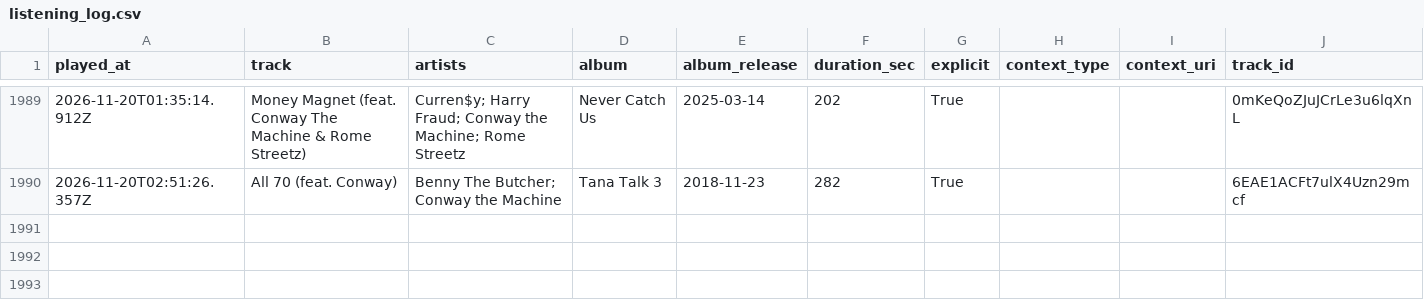
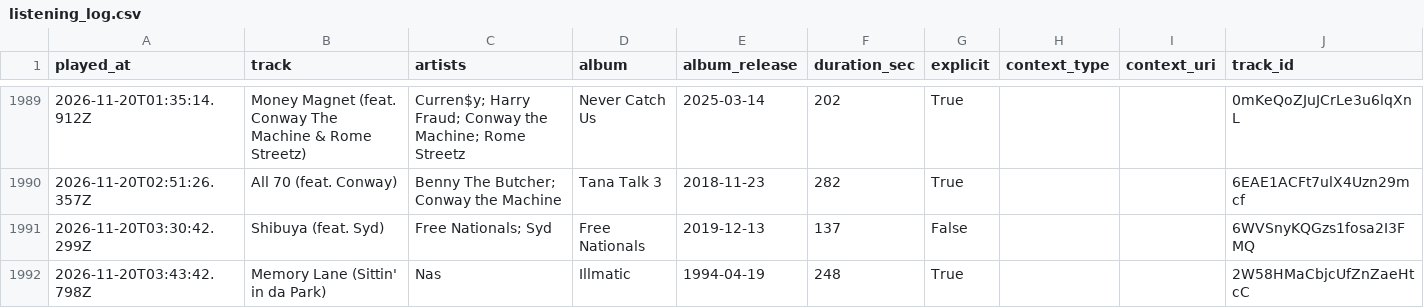
Before and after one commit to mperry2006/Spotify-listening-log, a CSV file: data/listening_log.csv, drawn as a sheet; only a part is shown, gaps mark what is left out.

```diff
--- a/data/listening_log.csv
+++ b/data/listening_log.csv
@@ -1990 +1990,3 @@ played_at,track,artists,album,album_release,duration_sec,explicit,context_type,c
 2026-11-20T02:51:26.357Z,All 70 (feat. Conway),Benny The Butcher; Conway the Machine,Tana Talk 3,2018-11-23,282,True,,,6EAE1ACFt7ulX4Uzn29mcf
+2026-11-20T03:30:42.299Z,Shibuya (feat. Syd),Free Nationals; Syd,Free Nationals,2019-12-13,137,False,,,6WVSnyKQGzs1fosa2I3FMQ
+2026-11-20T03:43:42.798Z,Memory Lane (Sittin' in da Park),Nas,Illmatic,1994-04-19,248,True,,,2W58HMaCbjcUfZnZaeHtcC
```
Also changed, not shown: 3 other files.
